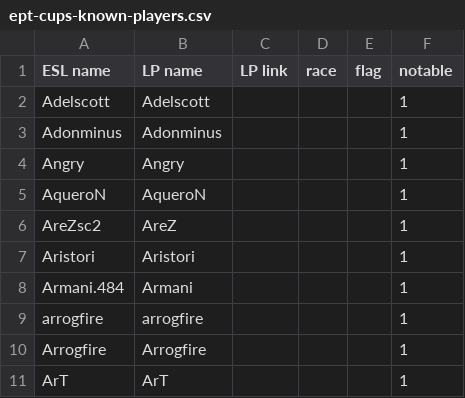
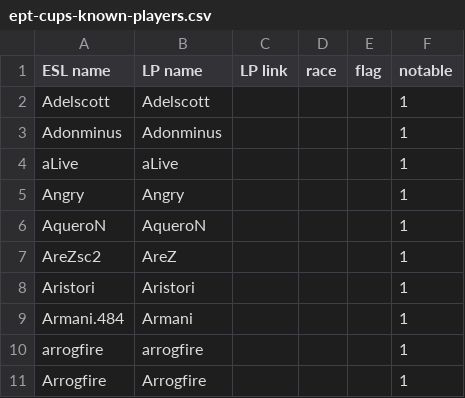
Before and after one commit to Steap/liquipedia-scripts, a CSV file: liquipedia_scripts/data/ept-cups-known-players.csv, drawn as a sheet; only a part is shown; the shorter side is filled out with more unchanged rows.

Commit message:
Add aLive to the list of known players

```diff
--- a/liquipedia_scripts/data/ept-cups-known-players.csv
+++ b/liquipedia_scripts/data/ept-cups-known-players.csv
@@ -3,2 +3,3 @@ Adelscott,Adelscott,,,,1
 Adonminus,Adonminus,,,,1
+aLive,aLive,,,,1
 Angry,Angry,,,,1
```
